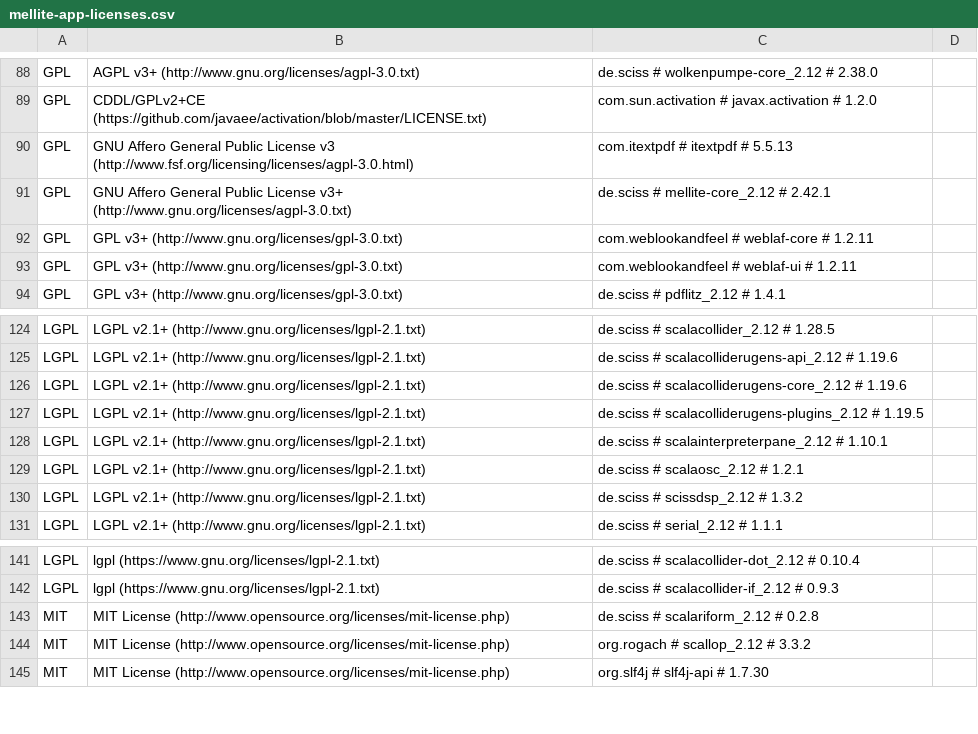
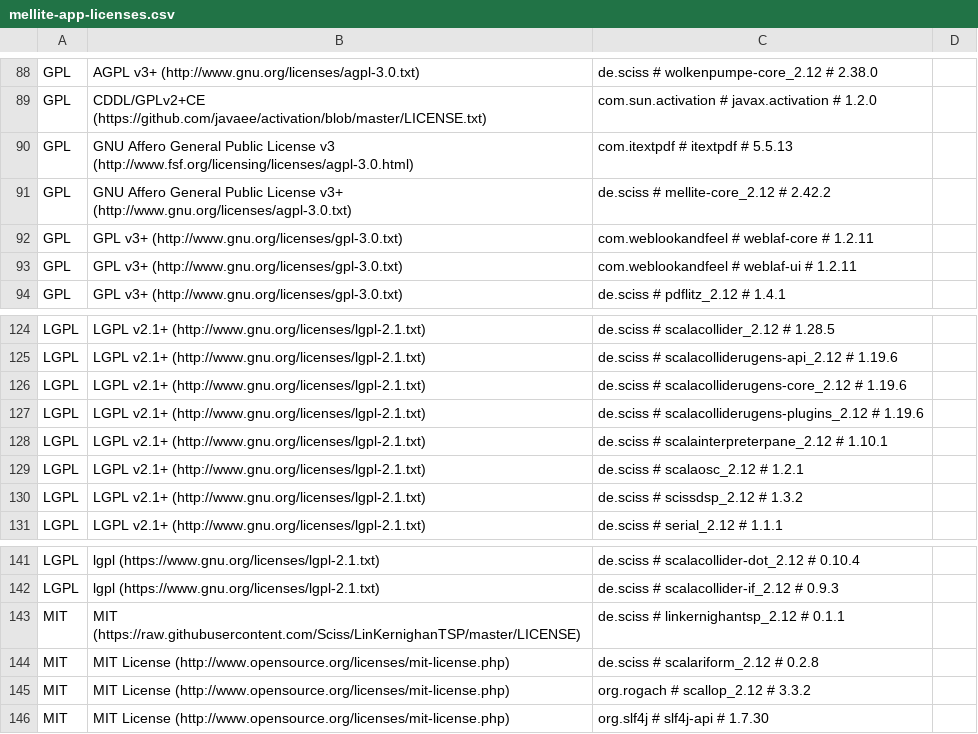
Before and after one commit to Sciss/Mellite, a CSV file: app/src/main/resources/de/sciss/mellite/mellite-app-licenses.csv, drawn as a sheet; only a part is shown, gaps mark what is left out; the diff covers the shown part only.

```diff
--- a/app/src/main/resources/de/sciss/mellite/mellite-app-licenses.csv
+++ b/app/src/main/resources/de/sciss/mellite/mellite-app-licenses.csv
@@ -90,3 +90,3 @@ GPL,CDDL/GPLv2+CE (https://github.com/javaee/activation/blob/master/LICENSE.txt)
 GPL,GNU Affero General Public License v3 (http://www.fsf.org/licensing/licenses/agpl-3.0.html),com.itextpdf # itextpdf # 5.5.13,
-GPL,GNU Affero General Public License v3+ (http://www.gnu.org/licenses/agpl-3.0.txt),de.sciss # mellite-core_2.12 # 2.42.1,
+GPL,GNU Affero General Public License v3+ (http://www.gnu.org/licenses/agpl-3.0.txt),de.sciss # mellite-core_2.12 # 2.42.2,
 GPL,GPL v3+ (http://www.gnu.org/licenses/gpl-3.0.txt),com.weblookandfeel # weblaf-core # 1.2.11,
@@ -126,3 +126,3 @@ LGPL,LGPL v2.1+ (http://www.gnu.org/licenses/lgpl-2.1.txt),de.sciss # scalacolli
 LGPL,LGPL v2.1+ (http://www.gnu.org/licenses/lgpl-2.1.txt),de.sciss # scalacolliderugens-core_2.12 # 1.19.6,
-LGPL,LGPL v2.1+ (http://www.gnu.org/licenses/lgpl-2.1.txt),de.sciss # scalacolliderugens-plugins_2.12 # 1.19.5,
+LGPL,LGPL v2.1+ (http://www.gnu.org/licenses/lgpl-2.1.txt),de.sciss # scalacolliderugens-plugins_2.12 # 1.19.6,
 LGPL,LGPL v2.1+ (http://www.gnu.org/licenses/lgpl-2.1.txt),de.sciss # scalainterpreterpane_2.12 # 1.10.1,
@@ -142,2 +142,3 @@ LGPL,lgpl (https://www.gnu.org/licenses/lgpl-2.1.txt),de.sciss # scalacollider-d
 LGPL,lgpl (https://www.gnu.org/licenses/lgpl-2.1.txt),de.sciss # scalacollider-if_2.12 # 0.9.3,
+MIT,MIT (https://raw.githubusercontent.com/Sciss/LinKernighanTSP/master/LICENSE),de.sciss # linkernighantsp_2.12 # 0.1.1,
 MIT,MIT License (http://www.opensource.org/licenses/mit-license.php),de.sciss # scalariform_2.12 # 0.2.8,
```
Also changed, not shown: 20 edited cells elsewhere in this file, 6 other files.
